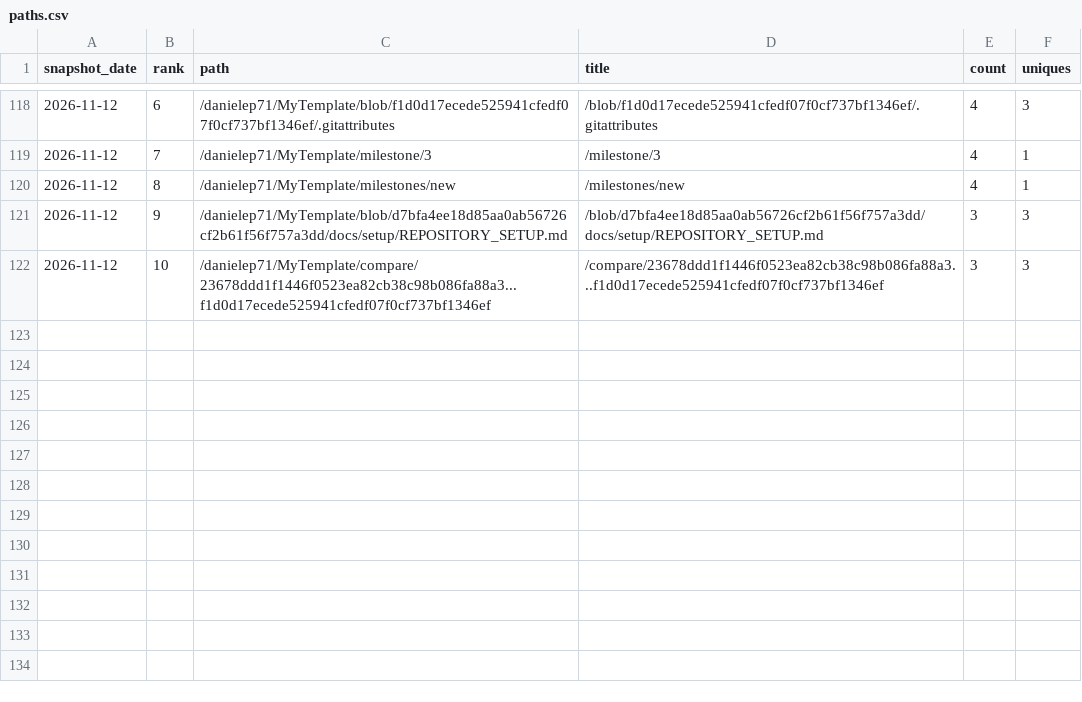
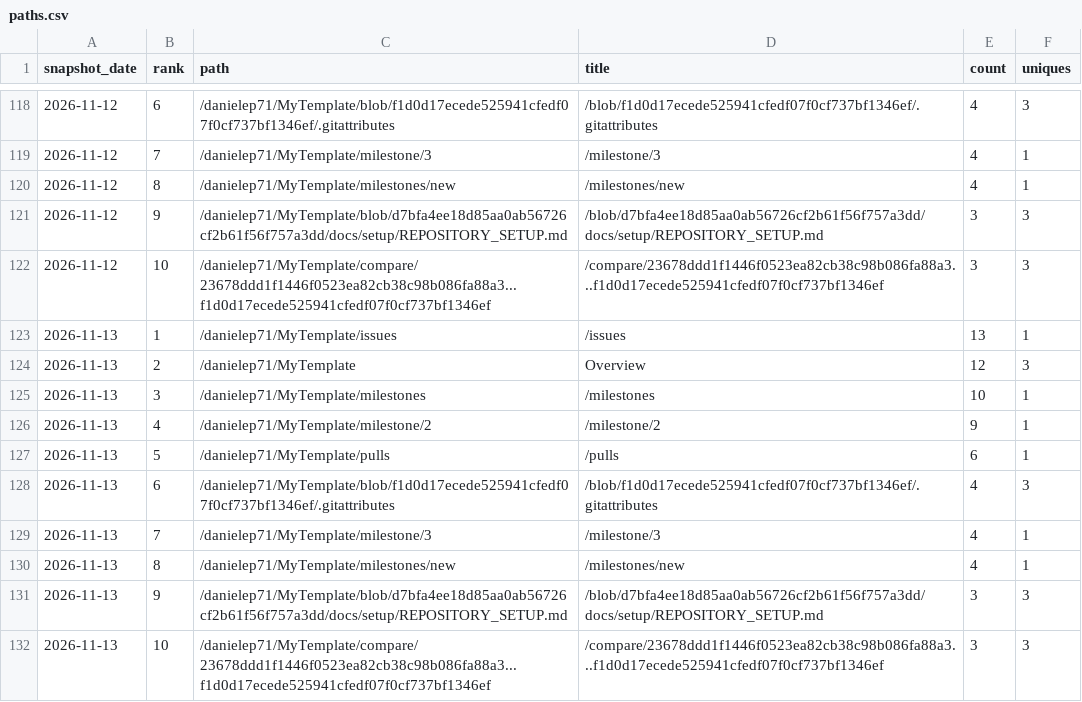
Before and after one commit to danielep71/K-TEMPLATE, a CSV file: data/paths.csv, drawn as a sheet; only a part is shown, gaps mark what is left out; the diff names each change by its address in the sheet, - before the commit and + after, or states it on an @@ line.

```diff
--- a/data/paths.csv
+++ b/data/paths.csv
+row 123: 2026-11-13 | 1 | /danielep71/MyTemplate/issues | /issues | 13 | 1
+row 124: 2026-11-13 | 2 | /danielep71/MyTemplate | Overview | 12 | 3
+row 125: 2026-11-13 | 3 | /danielep71/MyTemplate/milestones | /milestones | 10 | 1
+row 126: 2026-11-13 | 4 | /danielep71/MyTemplate/milestone/2 | /milestone/2 | 9 | 1
+row 127: 2026-11-13 | 5 | /danielep71/MyTemplate/pulls | /pulls | 6 | 1
+row 128: 2026-11-13 | 6 | /danielep71/MyTemplate/blob/f1d0d17ecede525941cfedf07f0cf737bf1346ef/.gitattributes | /blob/f1d0d17ecede525941cfedf07f0cf737bf1346ef/.gitattributes | 4 | 3
+row 129: 2026-11-13 | 7 | /danielep71/MyTemplate/milestone/3 | /milestone/3 | 4 | 1
+row 130: 2026-11-13 | 8 | /danielep71/MyTemplate/milestones/new | /milestones/new | 4 | 1
+row 131: 2026-11-13 | 9 | /danielep71/MyTemplate/blob/d7bfa4ee18d85aa0ab56726cf2b61f56f757a3dd/docs/setup/REPOSITORY_SETUP.md | /blob/d7bfa4ee18d85aa0ab56726cf2b61f56f757a3dd/docs/setup/REPOSITORY_SETUP.md | 3 | 3
+row 132: 2026-11-13 | 10 | /danielep71/MyTemplate/compare/23678ddd1f1446f0523ea82cb38c98b086fa88a3...f1d0d17ecede525941cfedf07f0cf737bf1346ef | /compare/23678ddd1f1446f0523ea82cb38c98b086fa88a3...f1d0d17ecede525941cfedf07f0cf737bf1346ef | 3 | 3
```
Also changed, not shown: data/daily.csv, data/referrers.csv, 4 other files.
